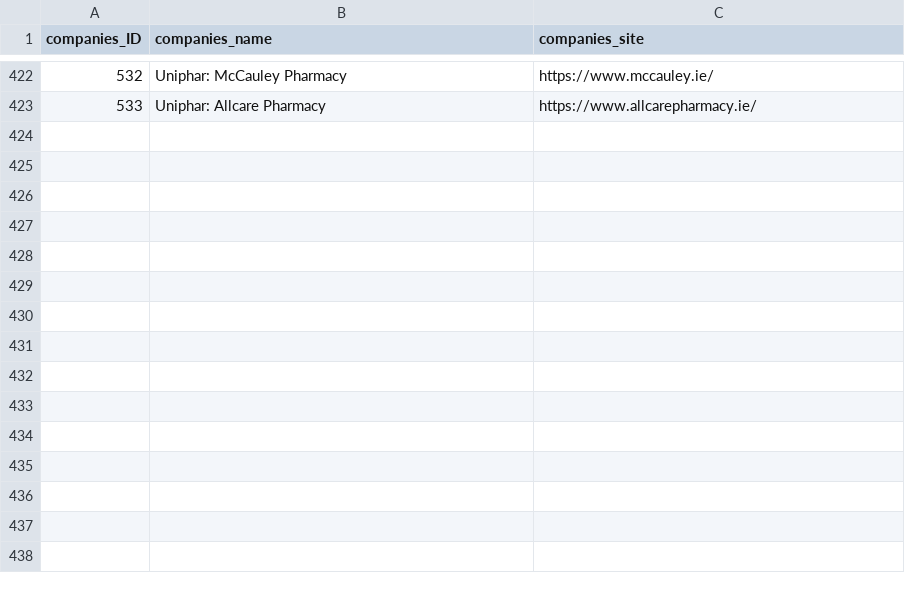
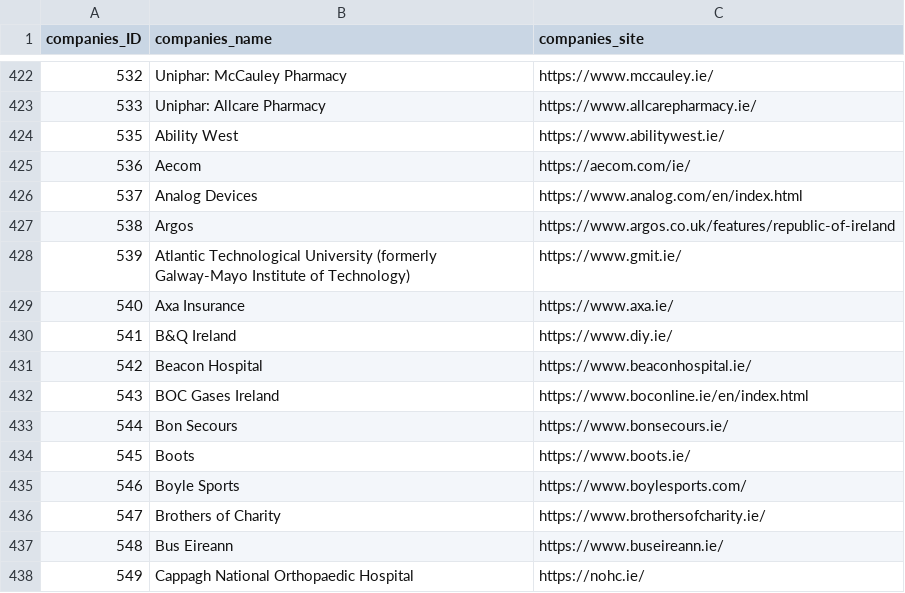
Before and after one commit to zenbuffy/irishGenderPayGap, a CSV file: companies.csv, drawn as a sheet; only a part is shown, gaps mark what is left out; the diff names each change by its address in the sheet, - before the commit and + after, or states it on an @@ line.

Commit message:
Updated data
Updates to data, more reports published, more companies added

```diff
--- a/companies.csv
+++ b/companies.csv
+row 424: 535 | Ability West | https://www.abilitywest.ie/
+row 425: 536 | Aecom | https://aecom.com/ie/
+row 426: 537 | Analog Devices | https://www.analog.com/en/index.html
+row 427: 538 | Argos | https://www.argos.co.uk/features/republic-of-ireland
+row 428: 539 | Atlantic Technological University (formerly Galway-Mayo Institute of Technology) | https://www.gmit.ie/
+row 429: 540 | Axa Insurance | https://www.axa.ie/
+row 430: 541 | B&Q Ireland | https://www.diy.ie/
+row 431: 542 | Beacon Hospital | https://www.beaconhospital.ie/
+row 432: 543 | BOC Gases Ireland | https://www.boconline.ie/en/index.html
+row 433: 544 | Bon Secours | https://www.bonsecours.ie/
+row 434: 545 | Boots | https://www.boots.ie/
+row 435: 546 | Boyle Sports | https://www.boylesports.com/
+row 436: 547 | Brothers of Charity | https://www.brothersofcharity.ie/
+row 437: 548 | Bus Eireann | https://www.buseireann.ie/
+row 438: 549 | Cappagh National Orthopaedic Hospital | https://nohc.ie/
```
Also changed, not shown: 1 other file.
